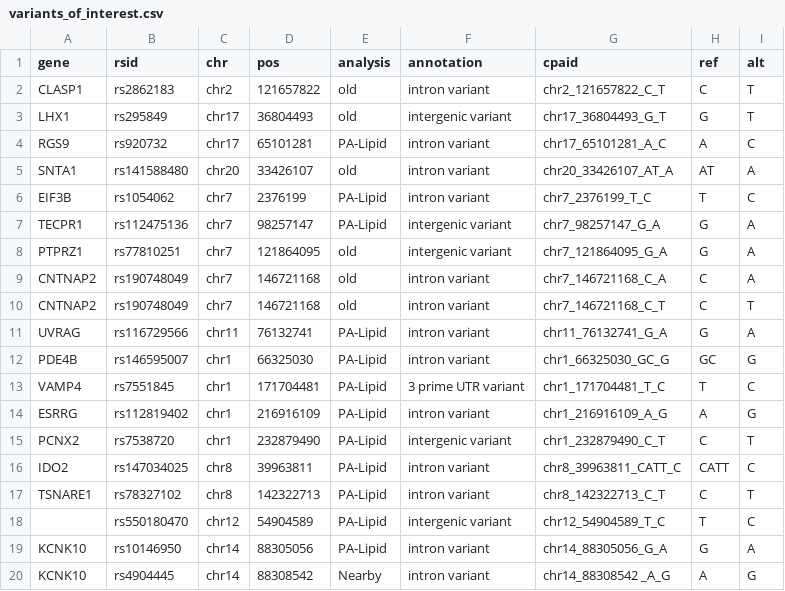
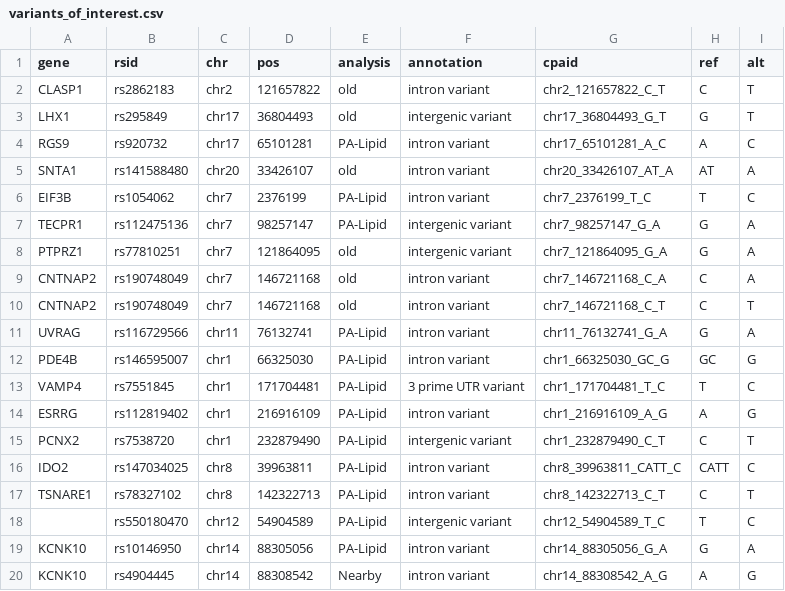
Before and after one commit to kwesterman/gxpa-lcms, a CSV file: variants_of_interest.csv, drawn as a sheet.

Commit message:
typo

```diff
--- a/variants_of_interest.csv
+++ b/variants_of_interest.csv
@@ -19,2 +19,2 @@ TSNARE1,rs78327102,chr8,142322713,PA-Lipid,intron variant,chr8_142322713_C_T,C,T
 KCNK10,rs10146950,chr14,88305056,PA-Lipid,intron variant,chr14_88305056_G_A,G,A
-KCNK10,rs4904445,chr14,88308542 ,Nearby,intron variant,chr14_88308542 _A_G,A,G
+KCNK10,rs4904445,chr14,88308542 ,Nearby,intron variant,chr14_88308542_A_G,A,G
```
